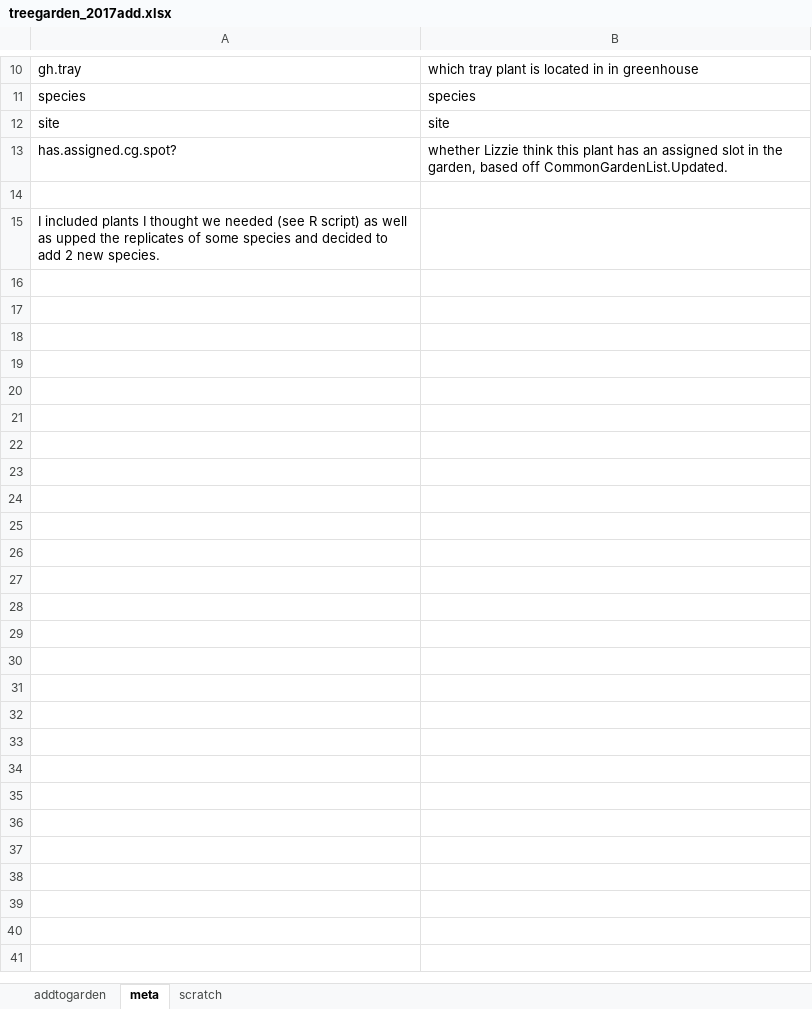
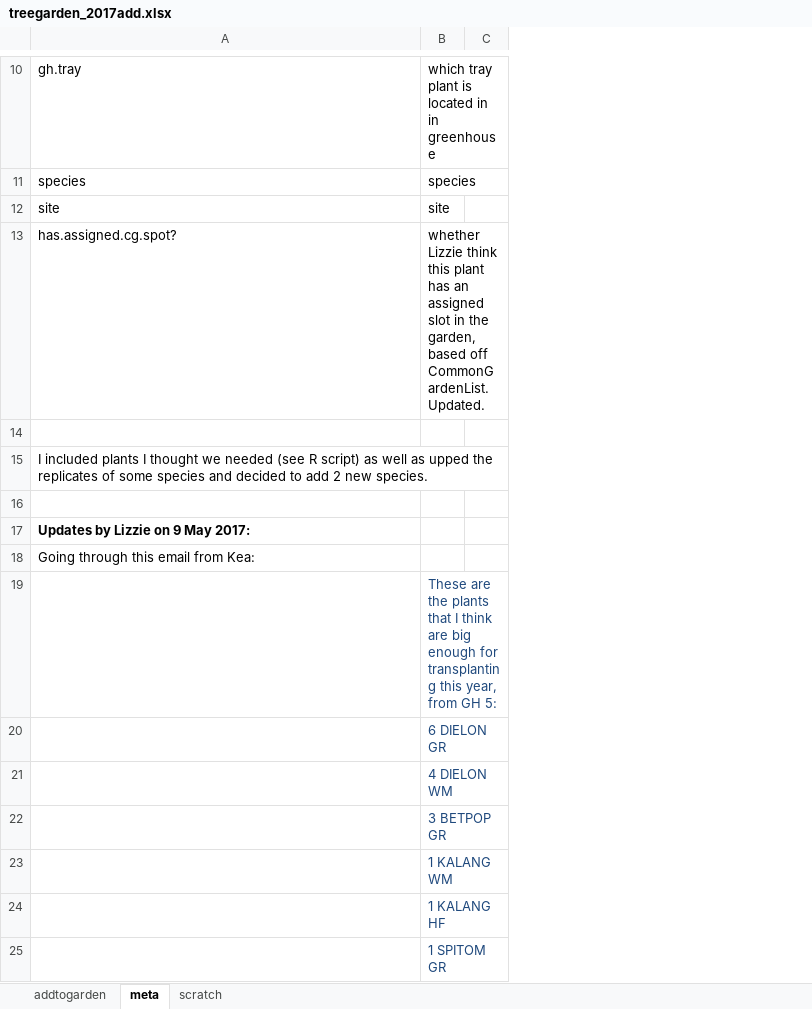
Before and after one commit to lizzieinvancouver/wildhellgarden, an Excel workbook: Planning/planning_2017/data/treegarden_2017add.xlsx, sheet meta, drawn as a sheet; only a part is shown, gaps mark what is left out; values as stored, in another font and other column widths than the file's, no borders; removed rows and columns are numbered as before the commit, all else as after; the diff covers the shown part only; the diff names each change by its address in the sheet, - before the commit and + after, or states it on an @@ line.

Commit message:
Updates based on Kea's email

```diff
--- a/Planning/planning_2017/data/treegarden_2017add.xlsx (sheet meta)
+++ b/Planning/planning_2017/data/treegarden_2017add.xlsx (sheet meta)
-column B, rows 10-13: which tray plant is located in in greenhouse | species | site | whether Lizzie think this plant has an assigned slot in the garden, based off CommonGardenList.Updated.
+column B, rows 10-13: which tray plant is located in in greenhouse | species | site | whether Lizzie think this plant has an assigned slot in the garden, based off CommonGardenList.Updated.
+column C, empty
+row 16: (empty)
+row 17: Updates by Lizzie on 9 May 2017:
+row 18: Going through this email from Kea:
+row 19:  | These are the plants that I think are big enough for transplanting this year, from GH 5:
+row 20:  | 6 DIELON GR
+row 21:  | 4 DIELON WM
+row 22:  | 3 BETPOP GR
+row 23:  | 1 KALANG WM
+row 24:  | 1 KALANG HF
+row 25:  | 1 SPITOM GR
```
Also changed, not shown: 40 added rows elsewhere in this sheet, sheet addtogarden, 3 other files.
